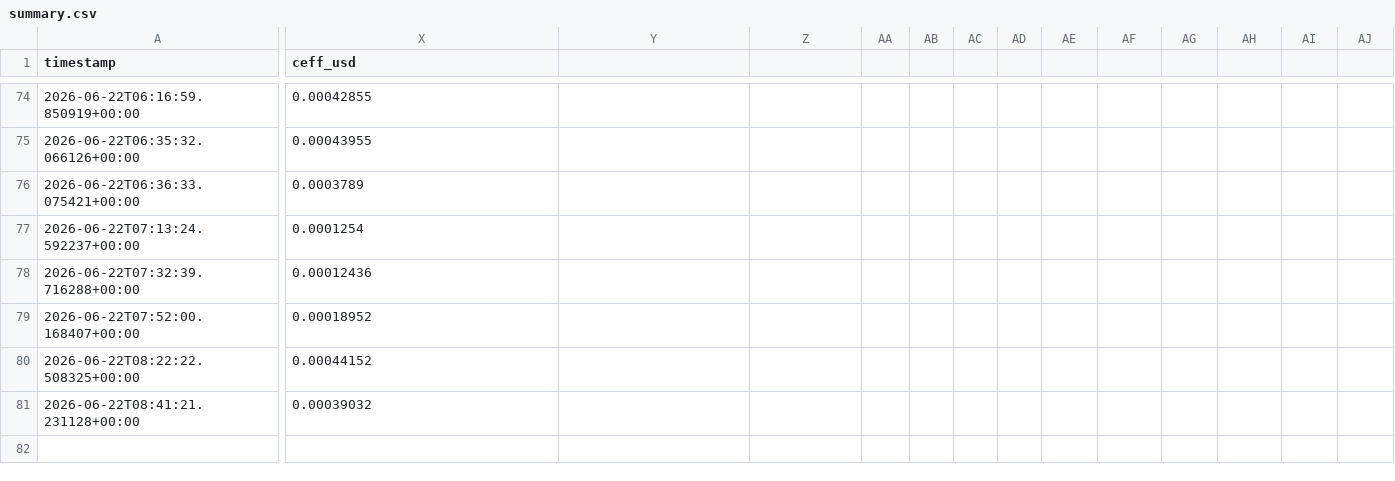
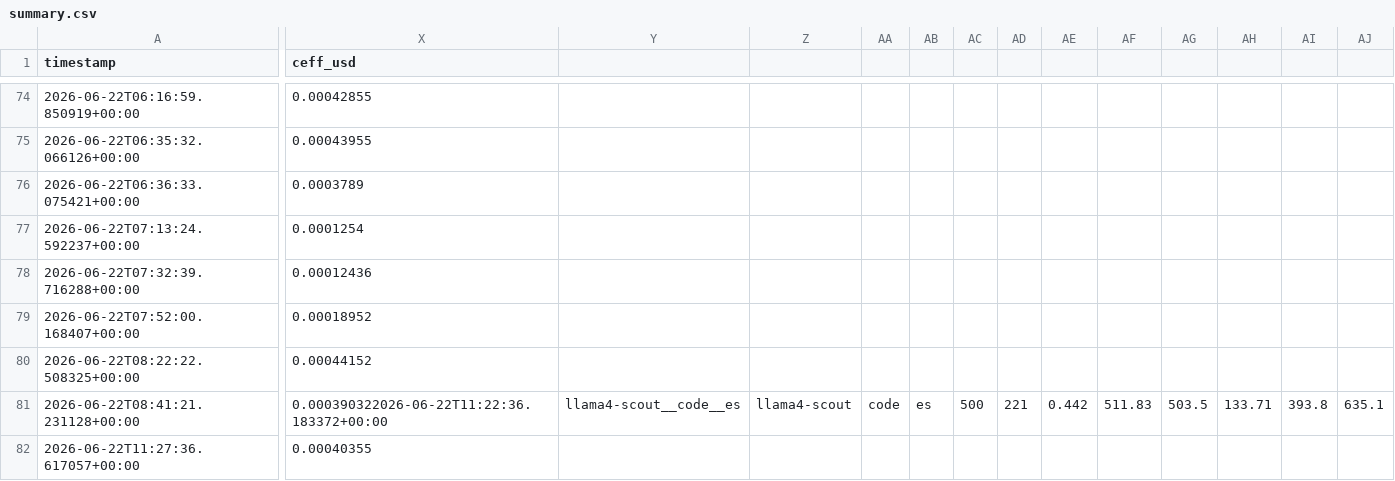
Before and after one commit to MrAyushBajpai/multilang-token-efficiency, a CSV file: results/summary.csv, drawn as a sheet; only a part is shown, gaps mark what is left out; rows hold the shown columns only; the diff covers the shown part only; the diff names each change by its address in the sheet, - before the commit and + after, or states it on an @@ line.

Commit message:
Added Result for llama4-scout for Code Task in Turkish

```diff
--- a/results/summary.csv
+++ b/results/summary.csv
-X81 (ceff_usd): 0.00039032
+X81 (ceff_usd): 0.000390322026-06-22T11:22:36.183372+00:00
-Y81: (empty)
+Y81: llama4-scout__code__es
-Z81: (empty)
+Z81: llama4-scout
-AA81: (empty)
+AA81: code
-AB81: (empty)
+AB81: es
-AC81: (empty)
+AC81: 500
-AD81: (empty)
+AD81: 221
-AE81: (empty)
+AE81: 0.442
-AF81: (empty)
+AF81: 511.83
-AG81: (empty)
+AG81: 503.5
-AH81: (empty)
+AH81: 133.71
-AI81: (empty)
+AI81: 393.8
-AJ81: (empty)
+AJ81: 635.1
+row 82: 2026-06-22T11:27:36.617057+00:00 | 0.00040355
```
Also changed, not shown: 11 edited cells elsewhere in this file, 2 other files.
